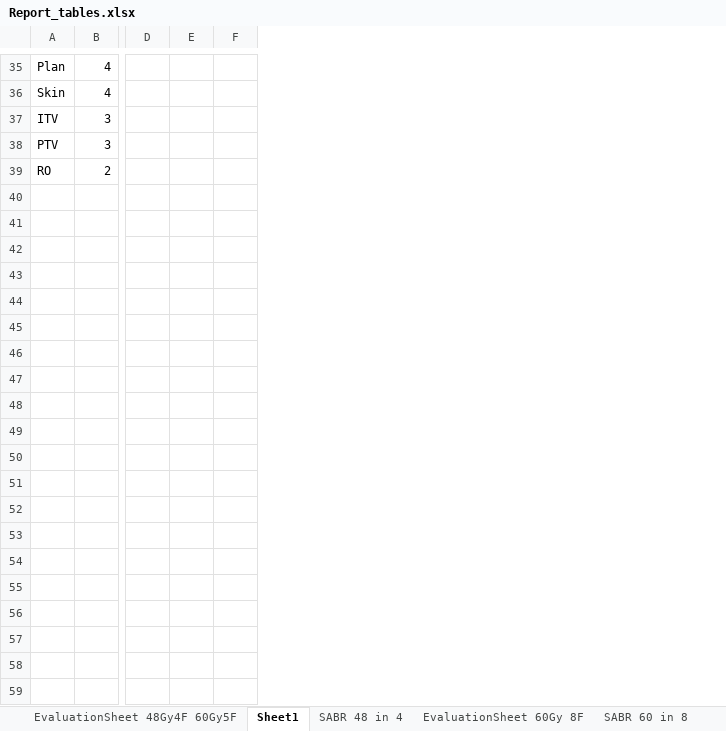
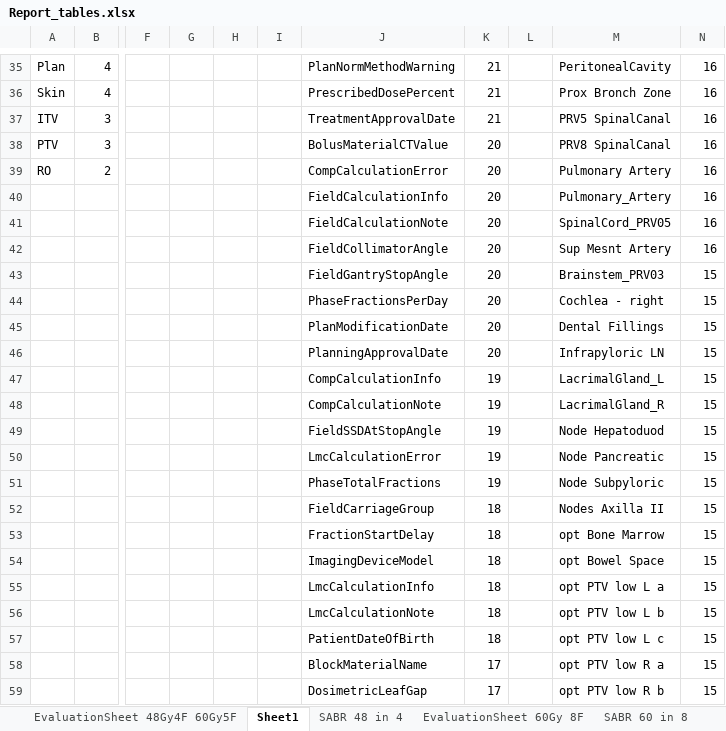
Before and after one commit to GregSal/PlanEvaluation, an Excel workbook: Structure and plan info/Report_tables.xlsx, sheet Sheet1, drawn as a sheet; only a part is shown, gaps mark what is left out; values as stored, in another font and other column widths than the file's, no borders; table styles not drawn; removed rows and columns are numbered as before the commit, all else as after; rows hold the shown columns only; the diff covers the shown part only; the diff names each change by its address in the sheet, - before the commit and + after, or states it on an @@ line.

Commit message:
Manual Match window functioning, but not updating report Added new plan data sources

```diff
--- a/Structure and plan info/Report_tables.xlsx (sheet Sheet1)
+++ b/Structure and plan info/Report_tables.xlsx (sheet Sheet1)
-column D, empty
-column E, empty
-column F, empty
+column F, empty
+column G, empty
+column H, empty
+column I, empty
+column J, rows 35-39: PlanNormMethodWarning | PrescribedDosePercent | TreatmentApprovalDate | BolusMaterialCTValue | CompCalculationError
+column K, rows 35-39: 21 | 21 | 21 | 20 | 20
+column L, empty
+column M, rows 35-39: PeritonealCavity | Prox Bronch Zone | PRV5 SpinalCanal | PRV8 SpinalCanal | Pulmonary Artery
+column N, rows 35-39: all 16
+row 40:  |  |  |  |  |  | FieldCalculationInfo | 20 |  | Pulmonary_Artery | 16
+row 41:  |  |  |  |  |  | FieldCalculationNote | 20 |  | SpinalCord_PRV05 | 16
+row 42:  |  |  |  |  |  | FieldCollimatorAngle | 20 |  | Sup Mesnt Artery | 16
+row 43:  |  |  |  |  |  | FieldGantryStopAngle | 20 |  | Brainstem_PRV03 | 15
+row 44:  |  |  |  |  |  | PhaseFractionsPerDay | 20 |  | Cochlea - right | 15
+row 45:  |  |  |  |  |  | PlanModificationDate | 20 |  | Dental Fillings | 15
+row 46:  |  |  |  |  |  | PlanningApprovalDate | 20 |  | Infrapyloric LN | 15
+row 47:  |  |  |  |  |  | CompCalculationInfo | 19 |  | LacrimalGland_L | 15
+row 48:  |  |  |  |  |  | CompCalculationNote | 19 |  | LacrimalGland_R | 15
+row 49:  |  |  |  |  |  | FieldSSDAtStopAngle | 19 |  | Node Hepatoduod | 15
+row 50:  |  |  |  |  |  | LmcCalculationError | 19 |  | Node Pancreatic | 15
+row 51:  |  |  |  |  |  | PhaseTotalFractions | 19 |  | Node Subpyloric | 15
+row 52:  |  |  |  |  |  | FieldCarriageGroup | 18 |  | Nodes Axilla II | 15
+row 53:  |  |  |  |  |  | FractionStartDelay | 18 |  | opt Bone Marrow | 15
+row 54:  |  |  |  |  |  | ImagingDeviceModel | 18 |  | opt Bowel Space | 15
+row 55:  |  |  |  |  |  | LmcCalculationInfo | 18 |  | opt PTV low L a | 15
+row 56:  |  |  |  |  |  | LmcCalculationNote | 18 |  | opt PTV low L b | 15
+row 57:  |  |  |  |  |  | PatientDateOfBirth | 18 |  | opt PTV low L c | 15
+row 58:  |  |  |  |  |  | BlockMaterialName | 17 |  | opt PTV low R a | 15
+row 59:  |  |  |  |  |  | DosimetricLeafGap | 17 |  | opt PTV low R b | 15
```
Also changed, not shown: 591 added rows and 3 edited cells elsewhere in this sheet, sheet EvaluationSheet 60Gy 8F, formulas that keep their value, Structure and plan info/Laterality.xlsx, Test Data/Printout Data/Variables.xlsx, 13 other files.
